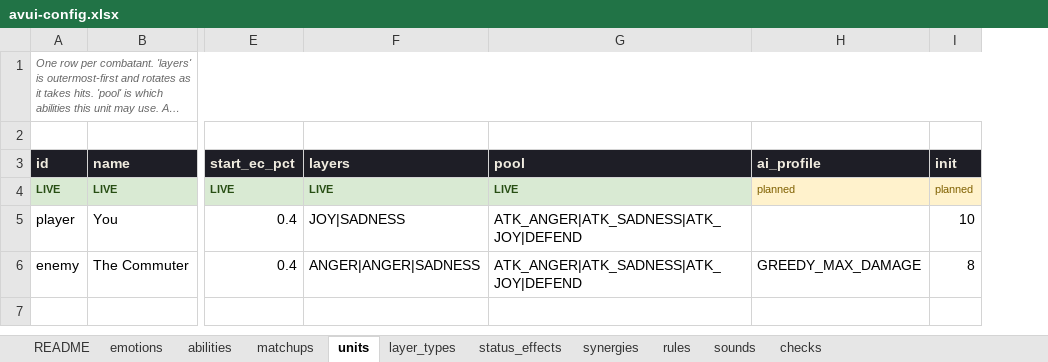
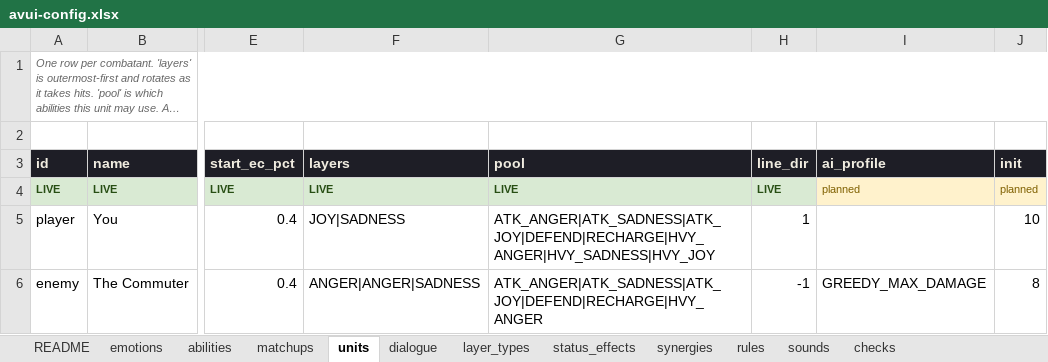
Before and after one commit to adoxtnw/AdoxTNWCreativeGym, an Excel workbook: proto-01-line-battle/config/avui-config.xlsx, sheet units, drawn as a sheet; only a part is shown, gaps mark what is left out; long unchanged cells end in …; values as stored, in another font and other column widths than the file's, no borders; the diff names each change by its address in the sheet, - before the commit and + after, or states it on an @@ line.

```diff
--- a/proto-01-line-battle/config/avui-config.xlsx (sheet units)
+++ b/proto-01-line-battle/config/avui-config.xlsx (sheet units)
+sheet tab: dialogue
+column H (line_dir), rows 4-6: LIVE | 1 | -1
-G5 (pool): ATK_ANGER|ATK_SADNESS|ATK_JOY|DEFEND
+G5 (pool): ATK_ANGER|ATK_SADNESS|ATK_JOY|DEFEND|RECHARGE|HVY_ANGER|HVY_SADNESS|HVY_JOY
-G6 (pool): ATK_ANGER|ATK_SADNESS|ATK_JOY|DEFEND
+G6 (pool): ATK_ANGER|ATK_SADNESS|ATK_JOY|DEFEND|RECHARGE|HVY_ANGER
```
Also changed, not shown: sheet abilities, sheet rules, sheet sounds, sheet emotions, sheet matchups, sheet checks, 1 more sheet, 8 other files.
